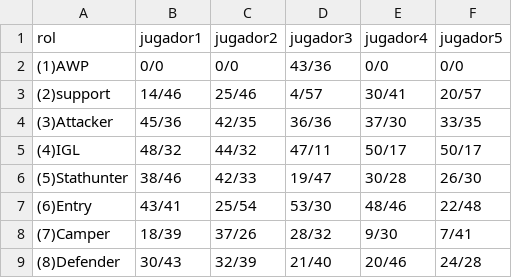
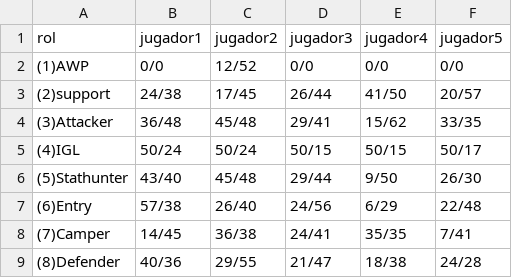
Before and after one commit to ecornejog/fantasy, a CSV file: roles.csv, drawn as a sheet; only a part is shown; the diff covers the shown part only.

```diff
--- a/roles.csv
+++ b/roles.csv
@@ -1,9 +1,9 @@
 rol,jugador1,jugador2,jugador3,jugador4,jugador5
-(1)AWP,0/0,0/0,43/36,0/0,0/0
-(2)support,14/46,25/46,4/57,30/41,20/57
-(3)Attacker,45/36,42/35,36/36,37/30,33/35
-(4)IGL,48/32,44/32,47/11,50/17,50/17
-(5)Stathunter,38/46,42/33,19/47,30/28,26/30
-(6)Entry,43/41,25/54,53/30,48/46,22/48
-(7)Camper,18/39,37/26,28/32,9/30,7/41
-(8)Defender,30/43,32/39,21/40,20/46,24/28
+(1)AWP,0/0,12/52,0/0,0/0,0/0
+(2)support,24/38,17/45,26/44,41/50,20/57
+(3)Attacker,36/48,45/48,29/41,15/62,33/35
+(4)IGL,50/24,50/24,50/15,50/15,50/17
+(5)Stathunter,43/40,45/48,29/44,9/50,26/30
+(6)Entry,57/38,26/40,24/56,6/29,22/48
+(7)Camper,14/45,36/38,24/41,35/35,7/41
+(8)Defender,40/36,29/55,21/47,18/38,24/28
```
Also changed, not shown: 16 edited cells elsewhere in this file, backup_jugadores.csv, boosters.csv, 3 other files.
